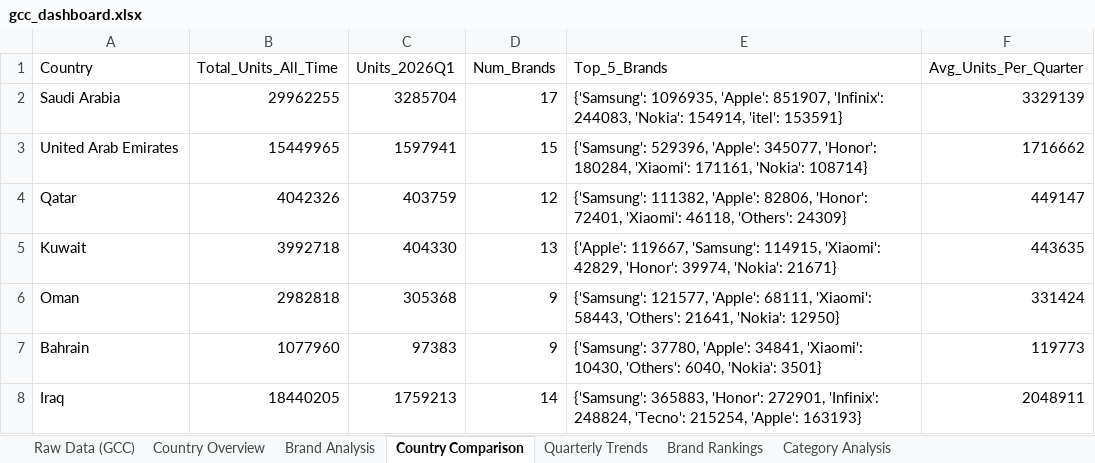
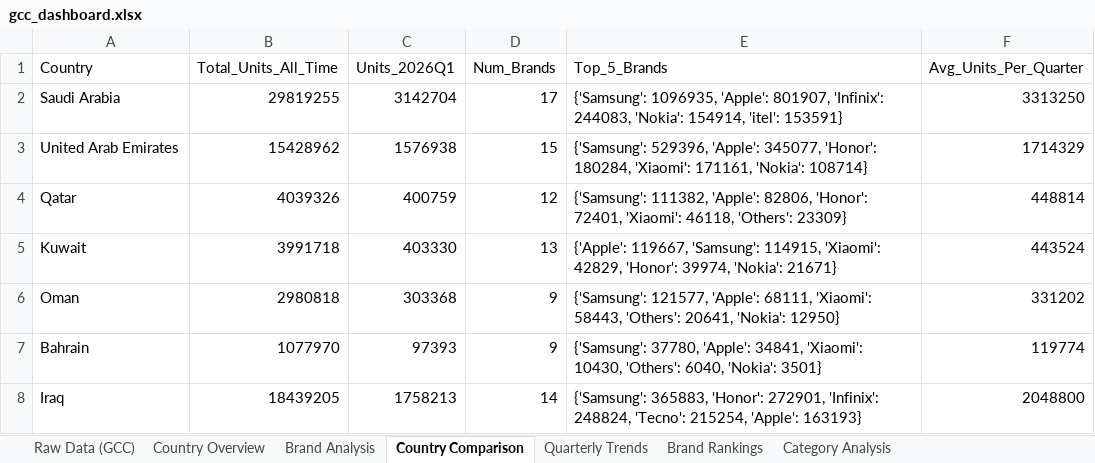
Before and after one commit to mayamohamed-jpg/gcc-pulse-site, an Excel workbook: gcc_dashboard.xlsx, sheet Country Comparison, drawn as a sheet; values as stored, in another font and other column widths than the file's, no borders; the diff names each change by its address in the sheet, - before the commit and + after, or states it on an @@ line.

```diff
--- a/gcc_dashboard.xlsx (sheet Country Comparison)
+++ b/gcc_dashboard.xlsx (sheet Country Comparison)
-B2 (Total_Units_All_Time): 29962255
+B2 (Total_Units_All_Time): 29819255
-C2 (Units_2026Q1): 3285704
+C2 (Units_2026Q1): 3142704
-E2 (Top_5_Brands): …1096935, 'Apple': 851907, 'Infinix': 244083,…
+E2 (Top_5_Brands): …1096935, 'Apple': 801907, 'Infinix': 244083,…
-F2 (Avg_Units_Per_Quarter): 3329139
+F2 (Avg_Units_Per_Quarter): 3313250
-B3 (Total_Units_All_Time): 15449965
+B3 (Total_Units_All_Time): 15428962
-C3 (Units_2026Q1): 1597941
+C3 (Units_2026Q1): 1576938
-F3 (Avg_Units_Per_Quarter): 1716662
+F3 (Avg_Units_Per_Quarter): 1714329
-B4 (Total_Units_All_Time): 4042326
+B4 (Total_Units_All_Time): 4039326
-C4 (Units_2026Q1): 403759
+C4 (Units_2026Q1): 400759
-E4 (Top_5_Brands): …46118, 'Others': 24309}
+E4 (Top_5_Brands): …46118, 'Others': 23309}
-F4 (Avg_Units_Per_Quarter): 449147
+F4 (Avg_Units_Per_Quarter): 448814
-B5 (Total_Units_All_Time): 3992718
+B5 (Total_Units_All_Time): 3991718
-C5 (Units_2026Q1): 404330
+C5 (Units_2026Q1): 403330
-F5 (Avg_Units_Per_Quarter): 443635
+F5 (Avg_Units_Per_Quarter): 443524
-B6 (Total_Units_All_Time): 2982818
+B6 (Total_Units_All_Time): 2980818
-C6 (Units_2026Q1): 305368
+C6 (Units_2026Q1): 303368
-E6 (Top_5_Brands): …58443, 'Others': 21641, 'Nokia': 12950}
+E6 (Top_5_Brands): …58443, 'Others': 20641, 'Nokia': 12950}
-F6 (Avg_Units_Per_Quarter): 331424
+F6 (Avg_Units_Per_Quarter): 331202
-B7 (Total_Units_All_Time): 1077960
+B7 (Total_Units_All_Time): 1077970
-C7 (Units_2026Q1): 97383
+C7 (Units_2026Q1): 97393
-F7 (Avg_Units_Per_Quarter): 119773
+F7 (Avg_Units_Per_Quarter): 119774
-B8 (Total_Units_All_Time): 18440205
+B8 (Total_Units_All_Time): 18439205
-C8 (Units_2026Q1): 1759213
+C8 (Units_2026Q1): 1758213
-F8 (Avg_Units_Per_Quarter): 2048911
+F8 (Avg_Units_Per_Quarter): 2048800
```
Also changed, not shown: sheet Brand Analysis, sheet Raw Data (GCC), sheet Country Overview, sheet Brand Rankings, sheet Category Analysis, sheet Quarterly Trends, 6 other files.
